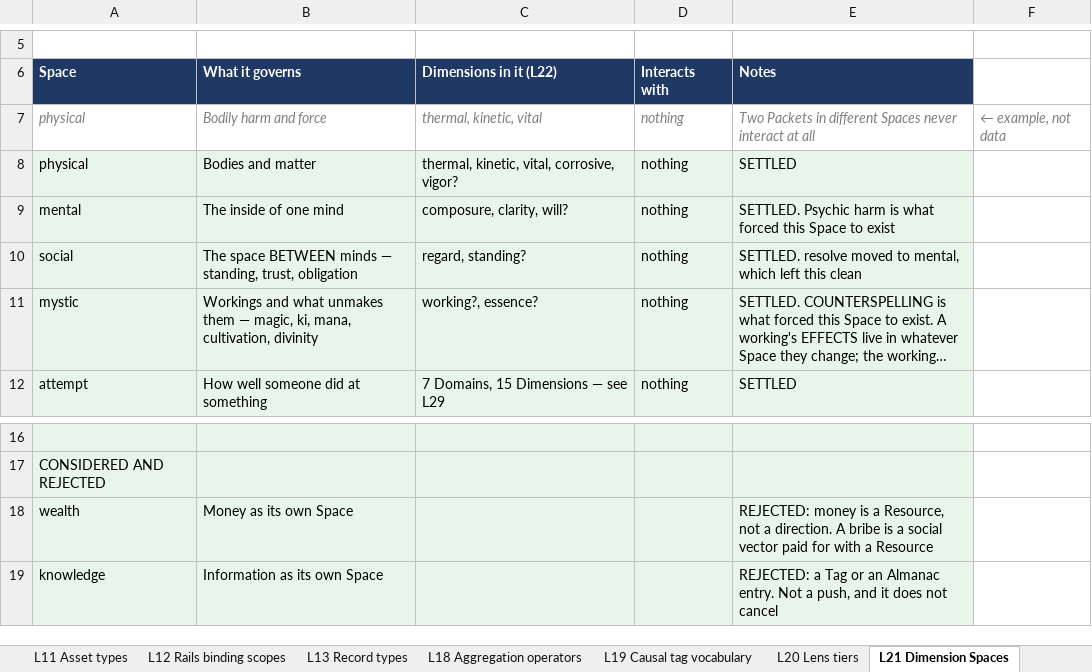
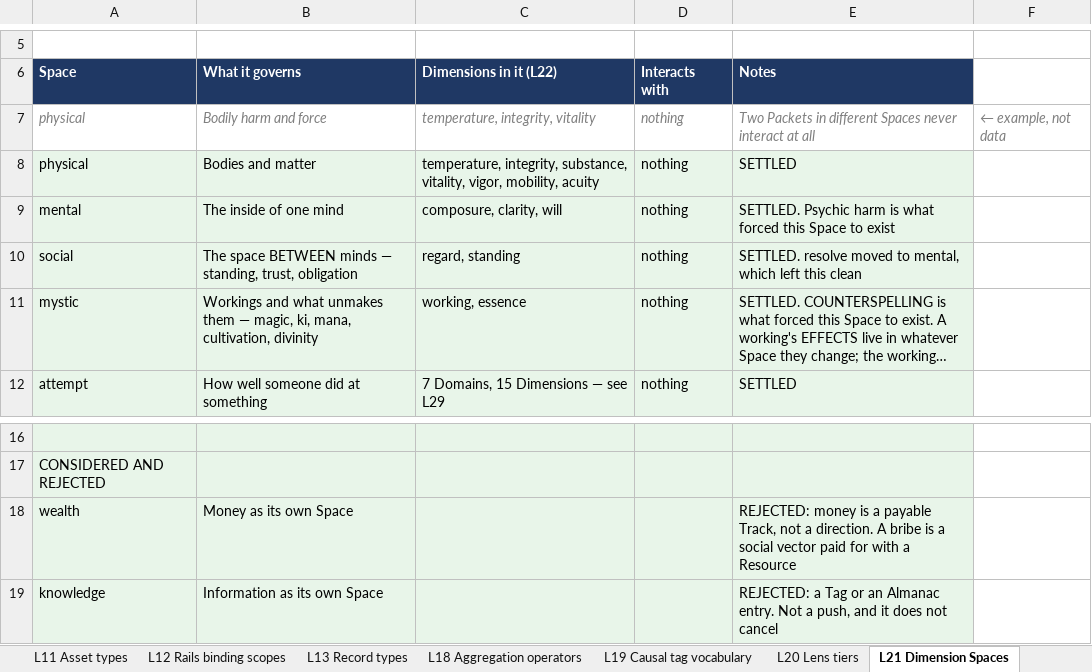
Before and after one commit to dylanpetty378-arch/game-platform, an Excel workbook: docs/substrate-lists.xlsx, sheet L21 Dimension Spaces, drawn as a sheet; only a part is shown, gaps mark what is left out; long unchanged cells end in …; values as stored, in another font and other column widths than the file's, no borders; the diff names each change by its address in the sheet, - before the commit and + after, or states it on an @@ line.

```diff
--- a/docs/substrate-lists.xlsx (sheet L21 Dimension Spaces)
+++ b/docs/substrate-lists.xlsx (sheet L21 Dimension Spaces)
-C7 (Dimensions in it (L22)): thermal, kinetic, vital
+C7 (Dimensions in it (L22)): temperature, integrity, vitality
-C8 (Dimensions in it (L22)): thermal, kinetic, vital, corrosive, vigor?
+C8 (Dimensions in it (L22)): temperature, integrity, substance, vitality, vigor, mobility, acuity
-C9 (Dimensions in it (L22)): composure, clarity, will?
+C9 (Dimensions in it (L22)): composure, clarity, will
-C10 (Dimensions in it (L22)): regard, standing?
+C10 (Dimensions in it (L22)): regard, standing
-C11 (Dimensions in it (L22)): working?, essence?
+C11 (Dimensions in it (L22)): working, essence
-E18 (Notes): …is a Resource, not a…
+E18 (Notes): …is a payable Track, not a…
```
Also changed, not shown: sheet L6 Verbs, sheet L23 Named Channels, sheet L2 Universal Attributes, sheet L3 Category Attributes, sheet L26 Listener condition forms, sheet Progress, 3 more sheets, other sheet tabs, 18 other files.
